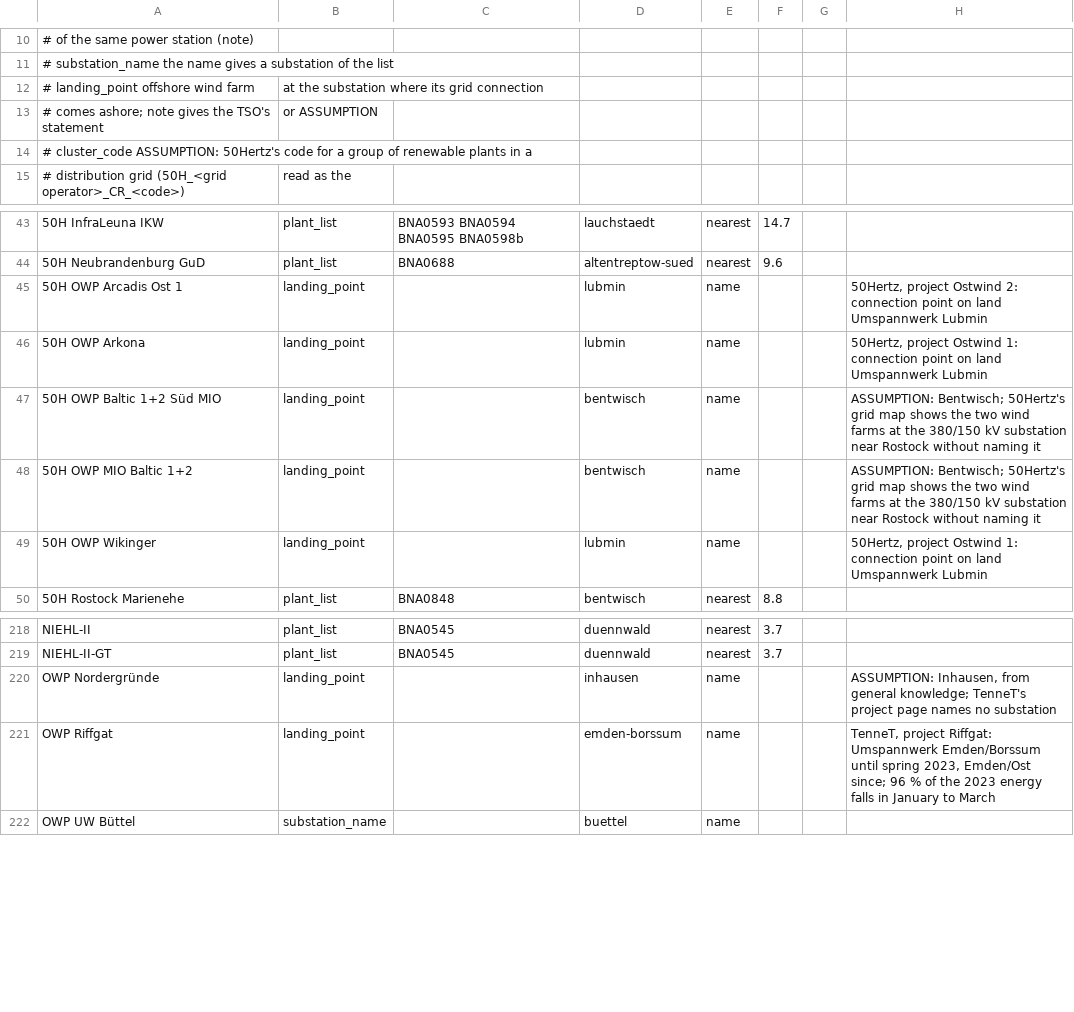
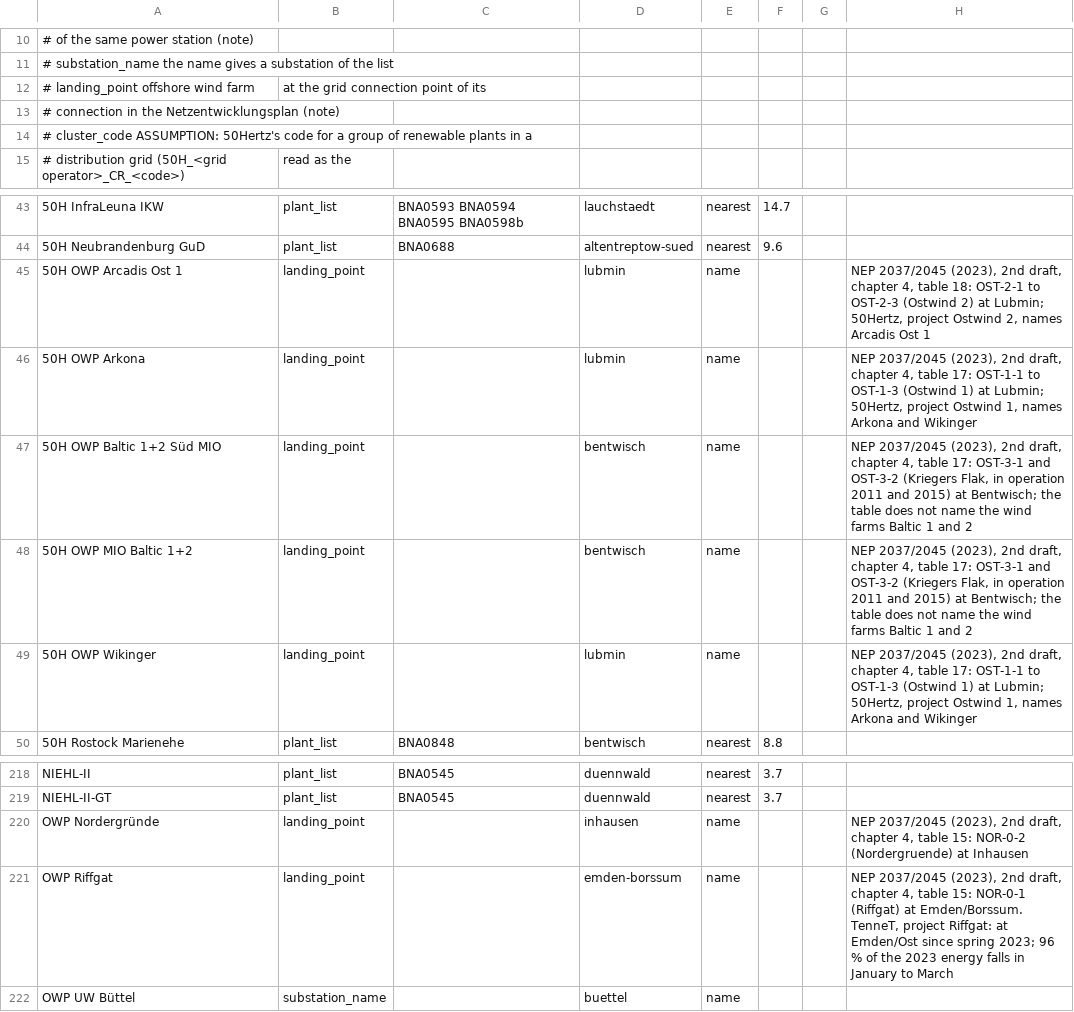
Before and after one commit to hwk44fwdm8-dev/gridfee-signal, a CSV file: data/redispatch/plants_2023.csv, drawn as a sheet; only a part is shown, gaps mark what is left out; removed rows and columns are numbered as before the commit, all else as after; the diff names each change by its address in the sheet, - before the commit and + after, or states it on an @@ line.

```diff
--- a/data/redispatch/plants_2023.csv
+++ b/data/redispatch/plants_2023.csv
-B12: at the substation where its grid connection
+B12: at the grid connection point of its
-row 13: # comes ashore; note gives the TSO's statement | or ASSUMPTION
+row 13: # connection in the Netzentwicklungsplan (note)
-H45: 50Hertz, project Ostwind 2: connection point on land Umspannwerk Lubmin
+H45: NEP 2037/2045 (2023), 2nd draft, chapter 4, table 18: OST-2-1 to OST-2-3 (Ostwind 2) at Lubmin; 50Hertz, project Ostwind 2, names Arcadis Ost 1
-H46: 50Hertz, project Ostwind 1: connection point on land Umspannwerk Lubmin
+H46: NEP 2037/2045 (2023), 2nd draft, chapter 4, table 17: OST-1-1 to OST-1-3 (Ostwind 1) at Lubmin; 50Hertz, project Ostwind 1, names Arkona and Wikinger
-H47:H48: ASSUMPTION: Bentwisch; 50Hertz's grid map shows the two wind farms at the 380/150 kV substation near Rostock without naming it
+H47:H48: NEP 2037/2045 (2023), 2nd draft, chapter 4, table 17: OST-3-1 and OST-3-2 (Kriegers Flak, in operation 2011 and 2015) at Bentwisch; the table does not name the wind farms Baltic 1 and 2
-H49: 50Hertz, project Ostwind 1: connection point on land Umspannwerk Lubmin
+H49: NEP 2037/2045 (2023), 2nd draft, chapter 4, table 17: OST-1-1 to OST-1-3 (Ostwind 1) at Lubmin; 50Hertz, project Ostwind 1, names Arkona and Wikinger
-H220: ASSUMPTION: Inhausen, from general knowledge; TenneT's project page names no substation
+H220: NEP 2037/2045 (2023), 2nd draft, chapter 4, table 15: NOR-0-2 (Nordergruende) at Inhausen
-H221: TenneT, project Riffgat: Umspannwerk Emden/Borssum until spring 2023, Emden/Ost since; 96 %…
+H221: NEP 2037/2045 (2023), 2nd draft, chapter 4, table 15: NOR-0-1 (Riffgat) at Emden/Borssum. TenneT, project Riffgat: at Emden/Ost since spring 2023; 96 %…
```
Also changed, not shown: 3 other files.
